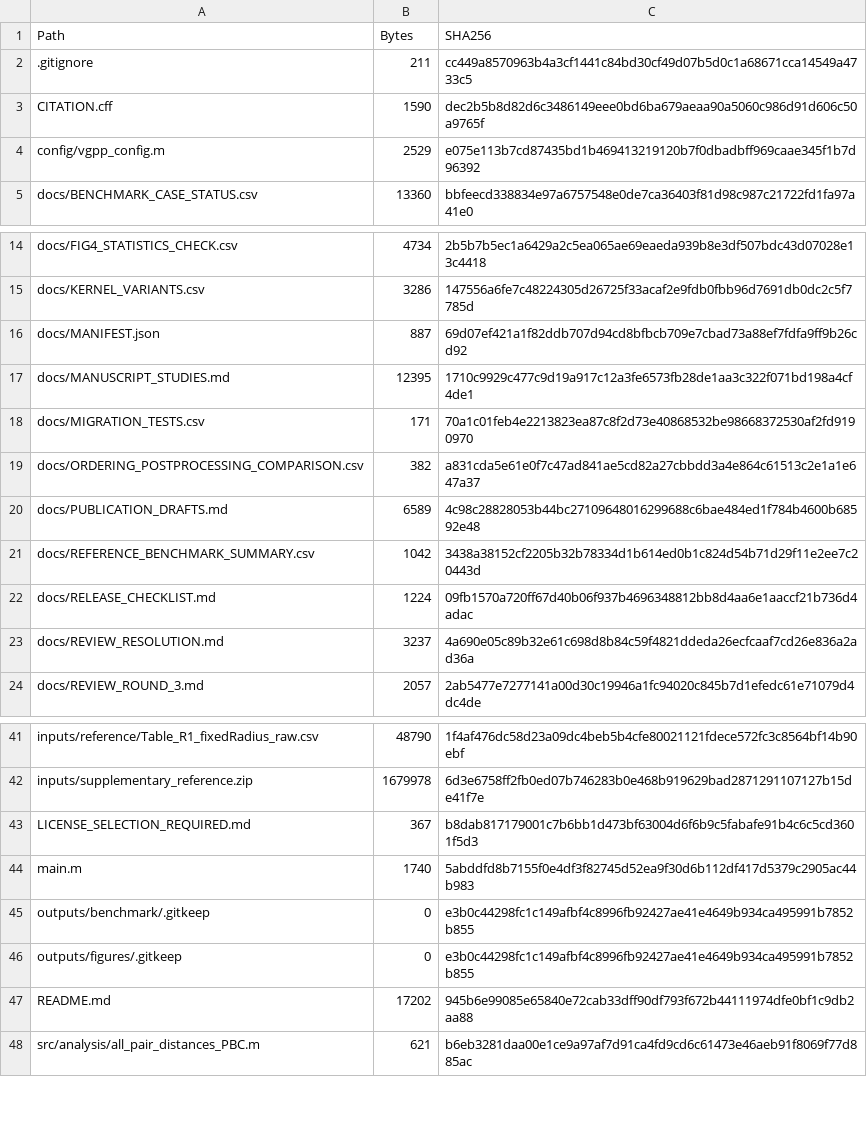
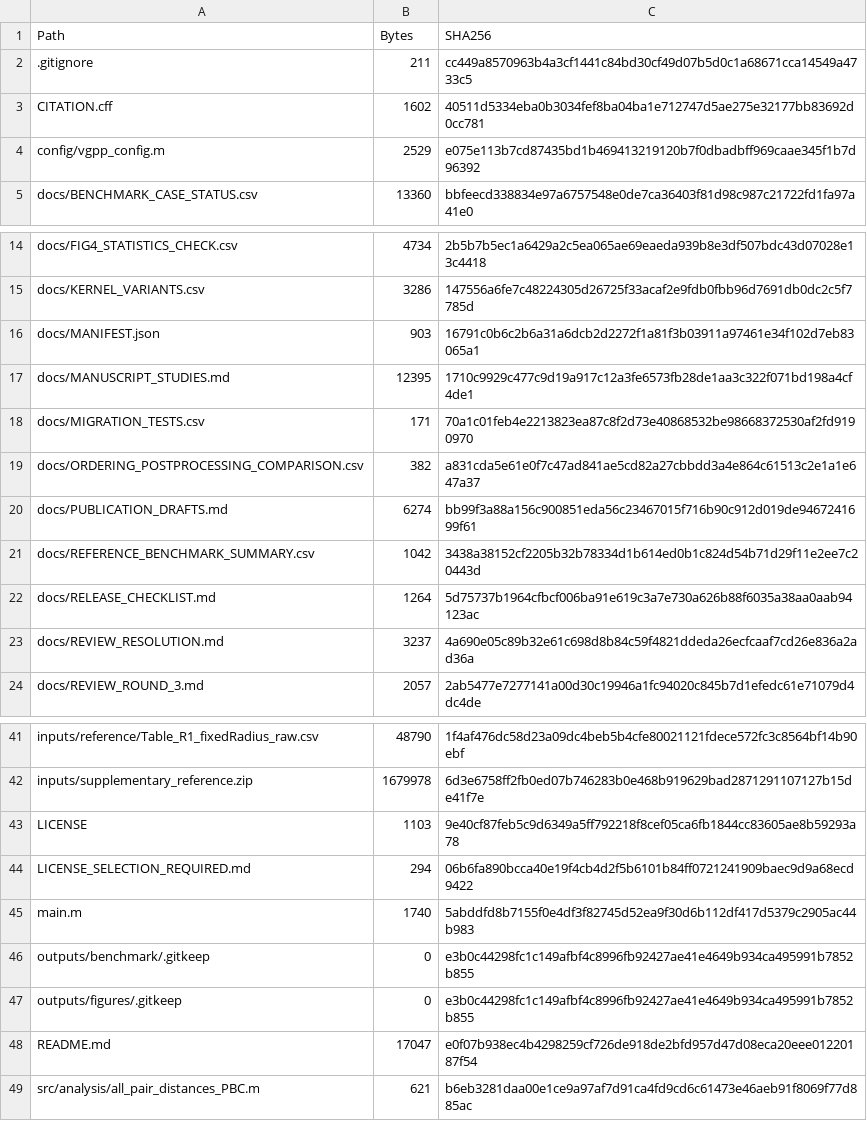
Before and after one commit to bsoudmand/VGPP-Periodic-RVE-Generation, a CSV file: docs/SOURCE_INVENTORY.csv, drawn as a sheet; only a part is shown, gaps mark what is left out.

Commit message:
Record publication approval and stable package inventory

```diff
--- a/docs/SOURCE_INVENTORY.csv
+++ b/docs/SOURCE_INVENTORY.csv
@@ -2,3 +2,3 @@ Path,Bytes,SHA256
 .gitignore,211,cc449a8570963b4a3cf1441c84bd30cf49d07b5d0c1a68671cca14549a4733c5
-CITATION.cff,1590,dec2b5b8d82d6c3486149eee0bd6ba679aeaa90a5060c986d91d606c50a9765f
+CITATION.cff,1602,40511d5334eba0b3034fef8ba04ba1e712747d5ae275e32177bb83692d0cc781
 config/vgpp_config.m,2529,e075e113b7cd87435bd1b469413219120b7f0dbadbff969caae345f1b7d96392
@@ -15,3 +15,3 @@ docs/FIG4_STATISTICS_CHECK.csv,4734,2b5b7b5ec1a6429a2c5ea065ae69eaeda939b8e3df50
 docs/KERNEL_VARIANTS.csv,3286,147556a6fe7c48224305d26725f33acaf2e9fdb0fbb96d7691db0dc2c5f7785d
-docs/MANIFEST.json,887,69d07ef421a1f82ddb707d94cd8bfbcb709e7cbad73a88ef7fdfa9ff9b26cd92
+docs/MANIFEST.json,903,16791c0b6c2b6a31a6dcb2d2272f1a81f3b03911a97461e34f102d7eb83065a1
 docs/MANUSCRIPT_STUDIES.md,12395,1710c9929c477c9d19a917c12a3fe6573fb28de1aa3c322f071bd198a4cf4de1
@@ -19,5 +19,5 @@ docs/MIGRATION_TESTS.csv,171,70a1c01feb4e2213823ea87c8f2d73e40868532be9866837253
 docs/ORDERING_POSTPROCESSING_COMPARISON.csv,382,a831cda5e61e0f7c47ad841ae5cd82a27cbbdd3a4e864c61513c2e1a1e647a37
-docs/PUBLICATION_DRAFTS.md,6589,4c98c28828053b44bc27109648016299688c6bae484ed1f784b4600b68592e48
+docs/PUBLICATION_DRAFTS.md,6274,bb99f3a88a156c900851eda56c23467015f716b90c912d019de9467241699f61
 docs/REFERENCE_BENCHMARK_SUMMARY.csv,1042,3438a38152cf2205b32b78334d1b614ed0b1c824d54b71d29f11e2ee7c20443d
-docs/RELEASE_CHECKLIST.md,1224,09fb1570a720ff67d40b06f937b4696348812bb8d4aa6e1aaccf21b736d4adac
+docs/RELEASE_CHECKLIST.md,1264,5d75737b1964cfbcf006ba91e619c3a7e730a626b88f6035a38aa0aab94123ac
 docs/REVIEW_RESOLUTION.md,3237,4a690e05c89b32e61c698d8b84c59f4821ddeda26ecfcaaf7cd26e836a2ad36a
@@ -42,3 +42,4 @@ inputs/reference/Table_R1_fixedRadius_raw.csv,48790,1f4af476dc58d23a09dc4beb5b4c
 inputs/supplementary_reference.zip,1679978,6d3e6758ff2fb0ed07b746283b0e468b919629bad2871291107127b15de41f7e
-LICENSE_SELECTION_REQUIRED.md,367,b8dab817179001c7b6bb1d473bf63004d6f6b9c5fabafe91b4c6c5cd3601f5d3
+LICENSE,1103,9e40cf87feb5c9d6349a5ff792218f8cef05ca6fb1844cc83605ae8b59293a78
+LICENSE_SELECTION_REQUIRED.md,294,06b6fa890bcca40e19f4cb4d2f5b6101b84ff0721241909baec9d9a68ecd9422
 main.m,1740,5abddfd8b7155f0e4df3f82745d52ea9f30d6b112df417d5379c2905ac44b983
@@ -46,3 +47,3 @@ outputs/benchmark/.gitkeep,0,e3b0c44298fc1c149afbf4c8996fb92427ae41e4649b934ca49
 outputs/figures/.gitkeep,0,e3b0c44298fc1c149afbf4c8996fb92427ae41e4649b934ca495991b7852b855
-README.md,17202,945b6e99085e65840e72cab33dff90df793f672b44111974dfe0bf1c9db2aa88
+README.md,17047,e0f07b938ec4b4298259cf726de918de2bfd957d47d08eca20eee01220187f54
 src/analysis/all_pair_distances_PBC.m,621,b6eb3281daa00e1ce9a97af7d91ca4fd9cd6c61473e46aeb91f8069f77d885ac
```
Also changed, not shown: 3 other files.
